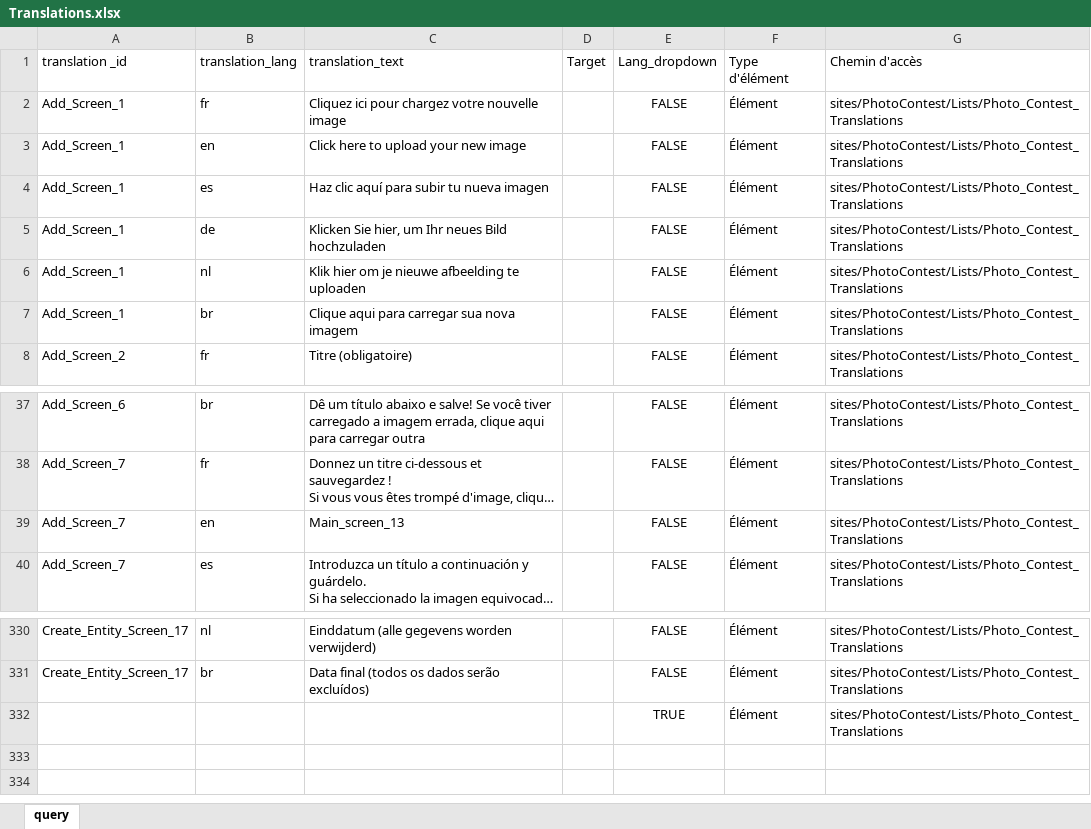
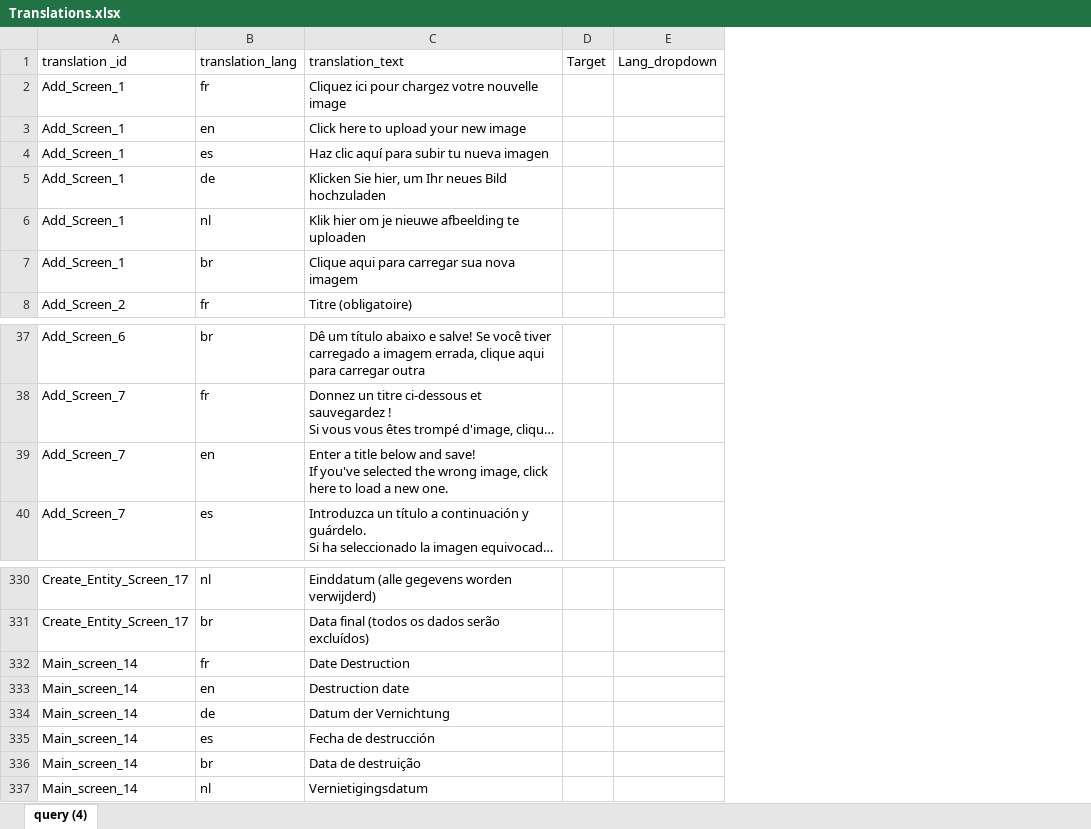
Before and after one commit to eauxygene/photo_contest, an Excel workbook: Translations.xlsx, sheet query (4), drawn as a sheet; only a part is shown, gaps mark what is left out; long unchanged cells end in …; values as stored, in another font and other column widths than the file's, no borders; table styles not drawn; removed rows and columns are numbered as before the commit, all else as after; ↵ is a line break in a cell; the diff names each change by its address in the sheet, - before the commit and + after, or states it on an @@ line.

Commit message:
Add files via upload

```diff
--- a/Translations.xlsx (sheet query (4))
+++ b/Translations.xlsx (sheet query (4))
-sheet tab: query
+sheet tab: query (4)
-column E (Lang_dropdown), rows 2-8: all FALSE; rows 37-40: all FALSE; rows 330-332: FALSE | FALSE | TRUE
-column F (Type d'élément), rows 2-8: all Élément; rows 37-40: all Élément; rows 330-332: all Élément
-column G (Chemin d'accès), rows 2-8: all sites/PhotoContest/Lists/Photo_Contest_Translations; rows 37-40: all sites/PhotoContest/Lists/Photo_Contest_Translations; rows 330-332: all sites/PhotoContest/Lists/Photo_Contest_Translations
+column E (Lang_dropdown), empty
-C39 (translation_text): Main_screen_13
+C39 (translation_text): Enter a title below and save! ↵ If you've selected the wrong image, click here to load a new one.
-A332 (translation _id): (empty)
+A332 (translation _id): Main_screen_14
-B332 (translation_lang): (empty)
+B332 (translation_lang): fr
-C332 (translation_text): (empty)
+C332 (translation_text): Date Destruction
+row 333: Main_screen_14 | en | Destruction date
+row 334: Main_screen_14 | de | Datum der Vernichtung
+row 335: Main_screen_14 | es | Fecha de destrucción
+row 336: Main_screen_14 | br | Data de destruição
+row 337: Main_screen_14 | nl | Vernietigingsdatum
```
